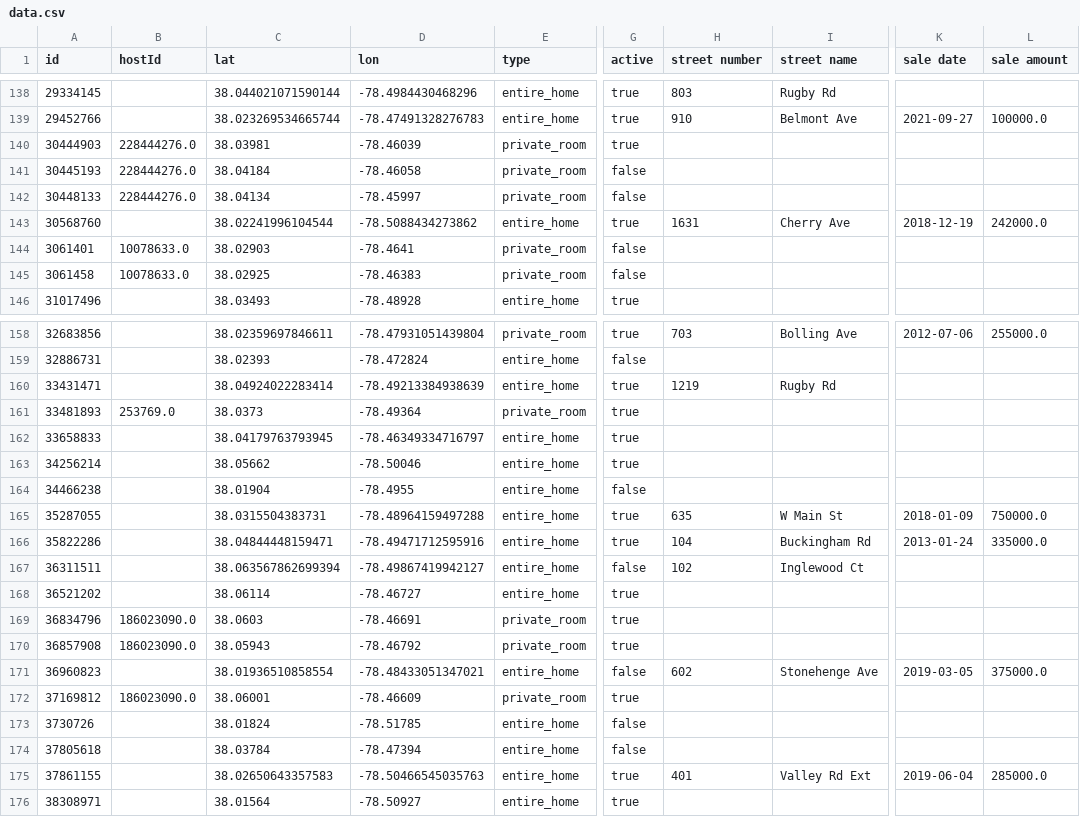
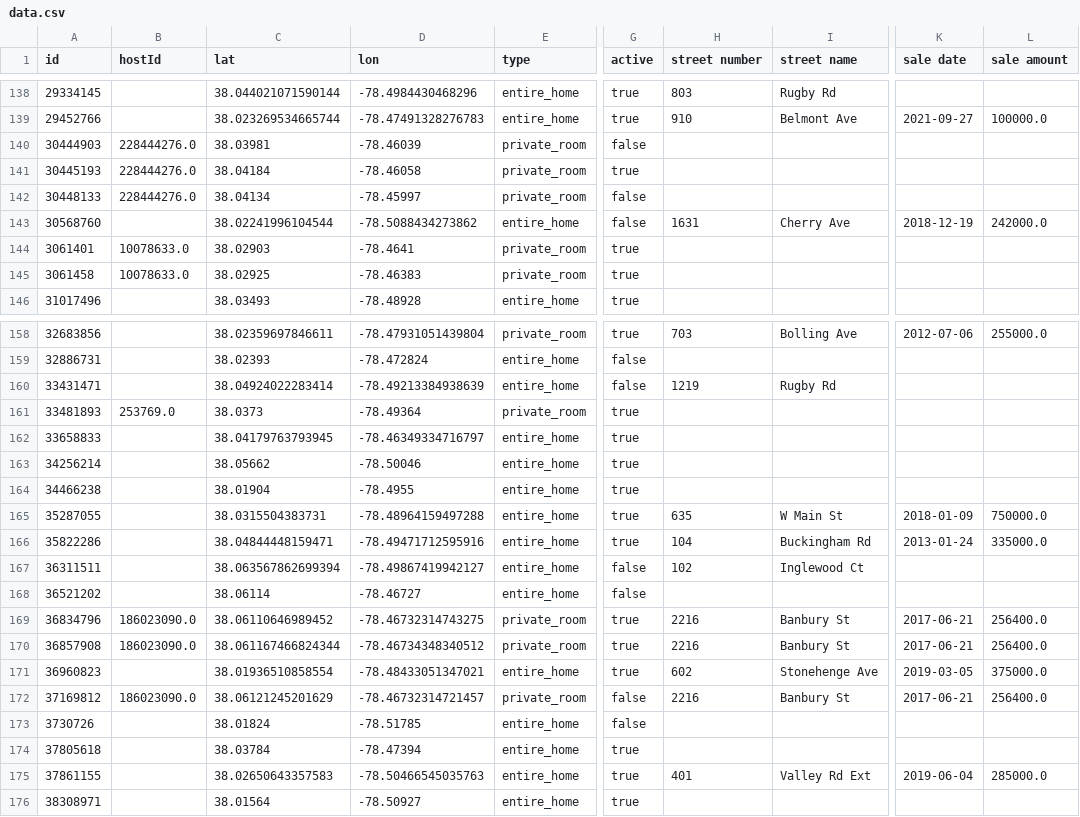
Before and after one commit to crenshaw-dev/cville-airbnbs, a CSV file: data.csv, drawn as a sheet; only a part is shown, gaps mark what is left out; the diff covers the shown part only; the diff names each change by its address in the sheet, - before the commit and + after, or states it on an @@ line.

```diff
--- a/data.csv
+++ b/data.csv
-G140 (active): true
+G140 (active): false
-G141 (active): false
+G141 (active): true
-G143 (active): true
+G143 (active): false
-G144:G145 (active): false
+G144:G145 (active): true
-G160 (active): true
+G160 (active): false
-G164 (active): false
+G164 (active): true
-G168 (active): true
+G168 (active): false
-C169 (lat): 38.0603
+C169 (lat): 38.06110646989452
-D169 (lon): -78.46691
+D169 (lon): -78.46732314743275
-H169:H170 (street number): (empty)
+H169:H170 (street number): 2216
-I169:I170 (street name): (empty)
+I169:I170 (street name): Banbury St
-K169:K170 (sale date): (empty)
+K169:K170 (sale date): 2017-06-21
-L169:L170 (sale amount): (empty)
+L169:L170 (sale amount): 256400.0
-C170 (lat): 38.05943
+C170 (lat): 38.061167466824344
-D170 (lon): -78.46792
+D170 (lon): -78.46734348340512
-G171 (active): false
+G171 (active): true
-C172 (lat): 38.06001
+C172 (lat): 38.06121245201629
-D172 (lon): -78.46609
+D172 (lon): -78.46732314721457
-G172 (active): true
+G172 (active): false
-H172 (street number): (empty)
+H172 (street number): 2216
-I172 (street name): (empty)
+I172 (street name): Banbury St
-K172 (sale date): (empty)
+K172 (sale date): 2017-06-21
-L172 (sale amount): (empty)
+L172 (sale amount): 256400.0
-G174 (active): false
+G174 (active): true
```
Also changed, not shown: 143 edited cells elsewhere in this file, 1 other file.
